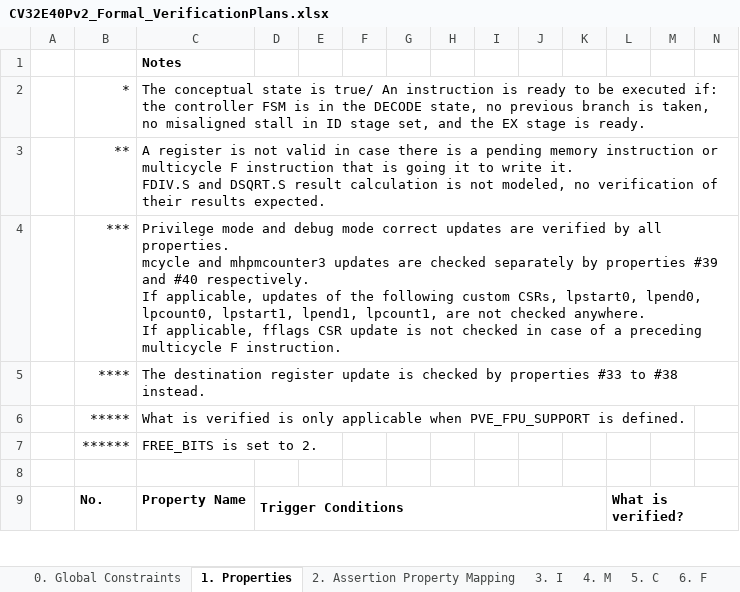
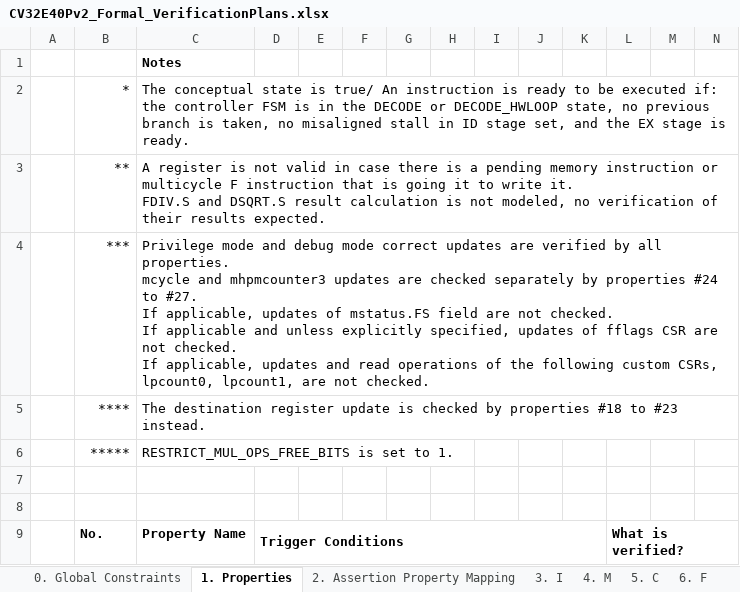
Before and after one commit to openhwgroup/core-v-verif, an Excel workbook: cv32e40p/docs/VerifPlans/RISC-V_ISA_Formal/CV32E40Pv2_Formal_VerificationPlans.xlsx, sheet 1. Properties, drawn as a sheet; only a part is shown; values as stored, in another font and other column widths than the file's, no borders; rows hold the shown columns only; ↵ is a line break in a cell; the diff covers the shown part only; the diff names each change by its address in the sheet, - before the commit and + after, or states it on an @@ line.

Commit message:
Up-to-date version of CV32E40Pv2 RISC-V ISA Formal Verif plan.
Signed-off-by: Pascal Gouedo <pascal.gouedo@dolphin.fr>

```diff
--- a/cv32e40p/docs/VerifPlans/RISC-V_ISA_Formal/CV32E40Pv2_Formal_VerificationPlans.xlsx (sheet 1. Properties)
+++ b/cv32e40p/docs/VerifPlans/RISC-V_ISA_Formal/CV32E40Pv2_Formal_VerificationPlans.xlsx (sheet 1. Properties)
-C2: …the DECODE state, no…
+C2: …the DECODE or DECODE_HWLOOP state, no…
-C4: …by properties #39 and #40 respectively. ↵ If applicable, updates of the following custom CSRs, lpstart0, lpend0, lpcount0, lpstart1, lpend1, lpcount1, are not checked anywhere. ↵ If applicable, fflags CSR update is not checked in case of a preceding multicycle F instruction.
+C4: …by properties #24 to #27. ↵ If applicable, updates of mstatus.FS field are not checked. ↵ If applicable and unless explicitly specified, updates of fflags CSR are not checked. ↵ If applicable, updates and read operations of the following custom CSRs, lpcount0, lpcount1, are not checked.
-C5: …by properties #33 to #38 instead.
+C5: …by properties #18 to #23 instead.
-C6: What is verified is only applicable when PVE_FPU_SUPPORT is defined.
+C6: RESTRICT_MUL_OPS_FREE_BITS is set to 1.
-row 7:  | ****** | FREE_BITS is set to 2.
+row 7: (empty)
```
Also changed, not shown: 13 removed rows, 228 edited cells and cell formats elsewhere in this sheet, sheet 2. Assertion Property Mapping, sheet 10. Xpulp, sheet 5. C, sheet 3. I, sheet 14. Zicsr | Privileged CSRs, sheet 4. M, 9 more sheets.
